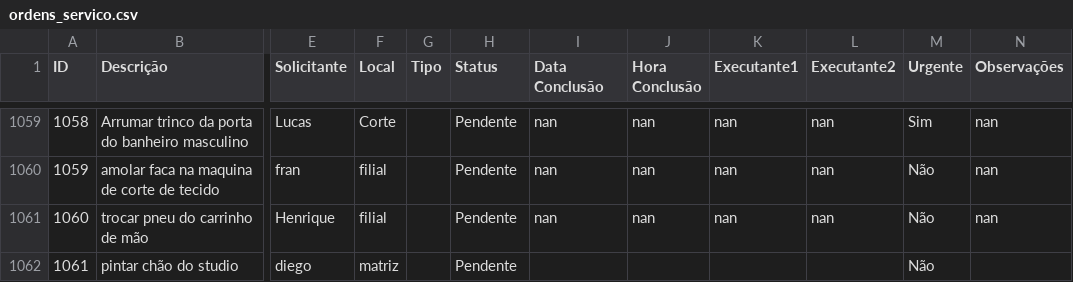
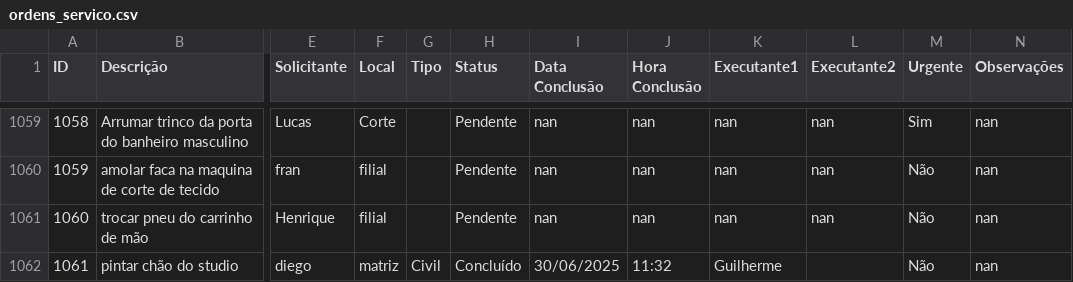
Before and after one commit to vilelarobson0971/os_manut, a CSV file: ordens_servico.csv, drawn as a sheet; only a part is shown, gaps mark what is left out; the diff names each change by its address in the sheet, - before the commit and + after, or states it on an @@ line.

Commit message:
Atualização automática do sistema de OS

```diff
--- a/ordens_servico.csv
+++ b/ordens_servico.csv
-G1062 (Tipo): (empty)
+G1062 (Tipo): Civil
-H1062 (Status): Pendente
+H1062 (Status): Concluído
-I1062 (Data Conclusão): (empty)
+I1062 (Data Conclusão): 30/06/2025
-J1062 (Hora Conclusão): (empty)
+J1062 (Hora Conclusão): 11:32
-K1062 (Executante1): (empty)
+K1062 (Executante1): Guilherme
-N1062 (Observações): (empty)
+N1062 (Observações): nan
```
